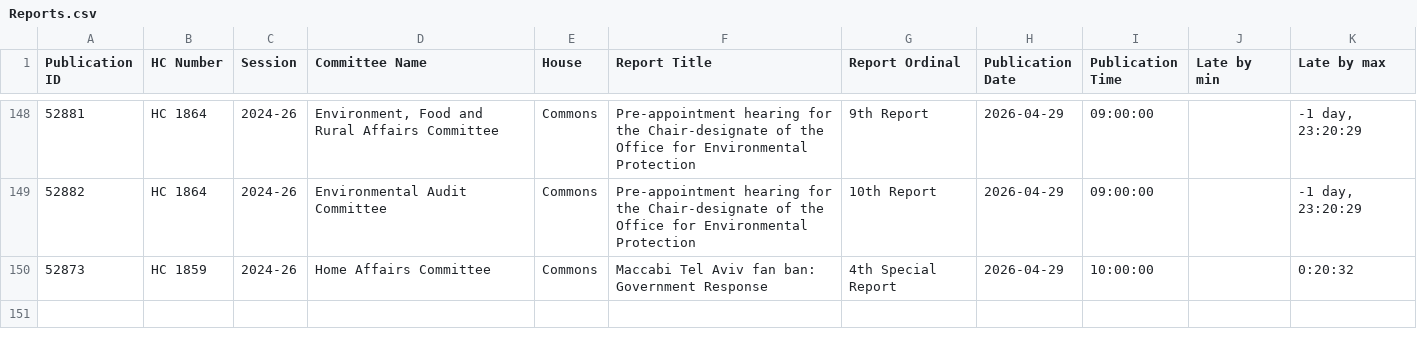
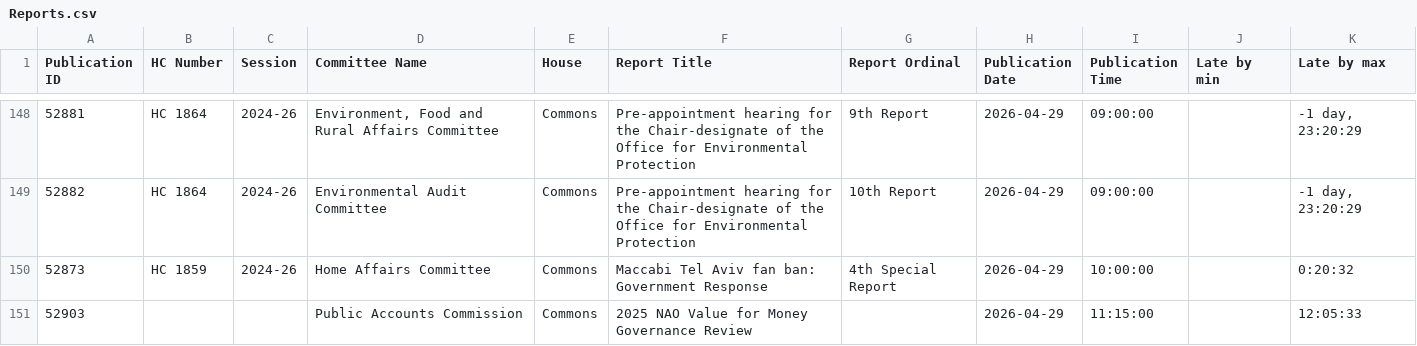
Before and after one commit to HOC-SCT-DAP/ScheduledReportMonitor, a CSV file: docs/Reports.csv, drawn as a sheet; only a part is shown, gaps mark what is left out; the diff names each change by its address in the sheet, - before the commit and + after, or states it on an @@ line.

```diff
--- a/docs/Reports.csv
+++ b/docs/Reports.csv
+row 151: 52903 |  |  | Public Accounts Commission | Commons | 2025 NAO Value for Money Governance Review |  | 2026-04-29 | 11:15:00 |  | 12:05:33
```
Also changed, not shown: docs/Scans.csv.
